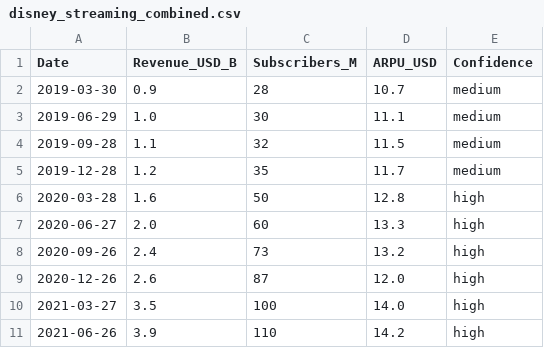
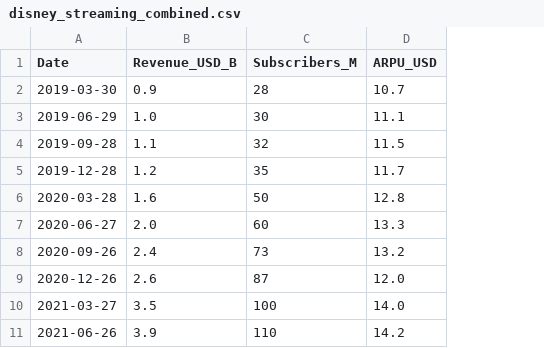
Before and after one commit to pb0104/Netflix-Password-Sharing-Crackdown, a CSV file: data/disney_streaming_combined.csv, drawn as a sheet; only a part is shown; the diff names each change by its address in the sheet, - before the commit and + after, or states it on an @@ line.

Commit message:
update dis

```diff
--- a/data/disney_streaming_combined.csv
+++ b/data/disney_streaming_combined.csv
-column E (Confidence), rows 2-11: medium | medium | medium | medium | high | high | high | high | high | high
```
